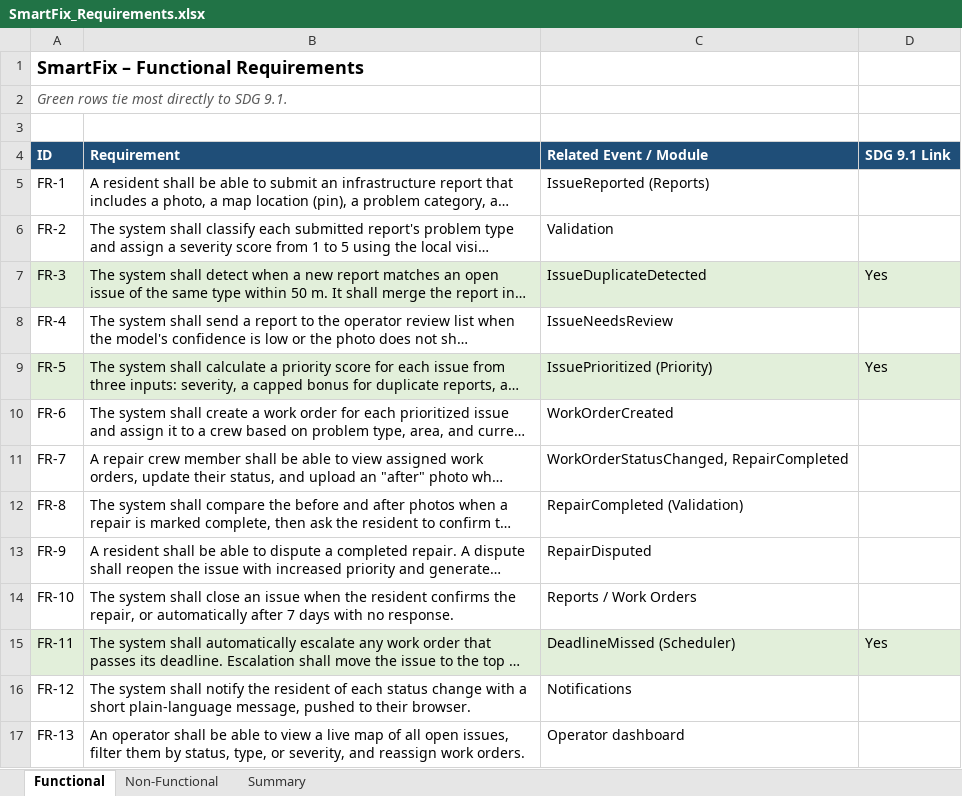
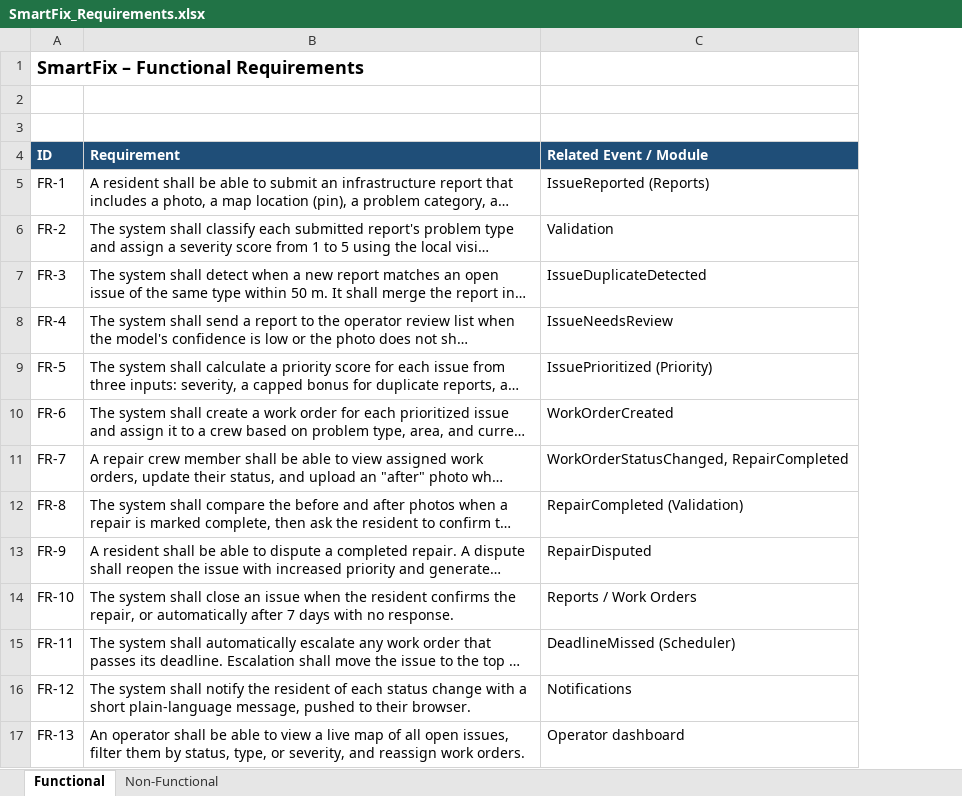
Before and after one commit to ensf-607-g6/SmartFix, an Excel workbook: docs/requirements/SmartFix_Requirements.xlsx, sheet Functional, drawn as a sheet; only a part is shown; long unchanged cells end in …; values as stored, in another font and other column widths than the file's, no borders; charts and pictures not drawn; the diff names each change by its address in the sheet, - before the commit and + after, or states it on an @@ line.

```diff
--- a/docs/requirements/SmartFix_Requirements.xlsx (sheet Functional)
+++ b/docs/requirements/SmartFix_Requirements.xlsx (sheet Functional)
-sheet tab: Summary
-column D (SDG 9.1 Link), rows 7-15: Yes |  | Yes |  |  |  |  |  | Yes
-A2 (ID): Green rows tie most directly to SDG 9.1.
+A2 (ID): (empty)
-A7:C7 fill: #E2EFDA
+A7:C7 fill: none
-A9:C9 fill: #E2EFDA
+A9:C9 fill: none
-A15:C15 fill: #E2EFDA
+A15:C15 fill: none
```
Also changed, not shown: sheet Non-Functional, charts or pictures.
